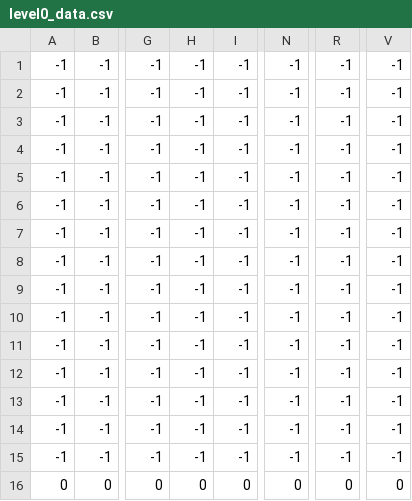
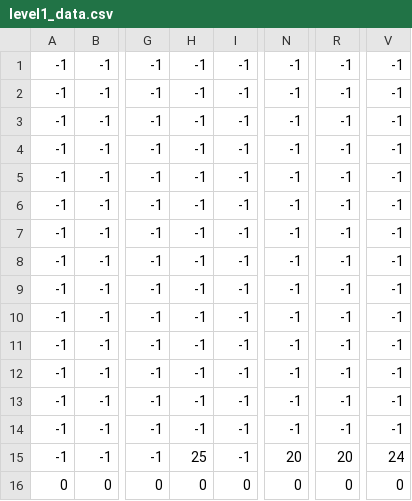
Before and after one commit to wilzuniga/Proyecto-Final-Len, a CSV file: level1_data.csv (was level0_data.csv), drawn as a sheet; only a part is shown, gaps mark what is left out; the diff names each change by its address in the sheet, - before the commit and + after, or states it on an @@ line.

```diff
--- a/level0_data.csv
+++ b/level1_data.csv
-H15: -1
+H15: 25
-N15: -1
+N15: 20
-R15: -1
+R15: 20
-V15: -1
+V15: 24
```
Also changed, not shown: 2 other files.
